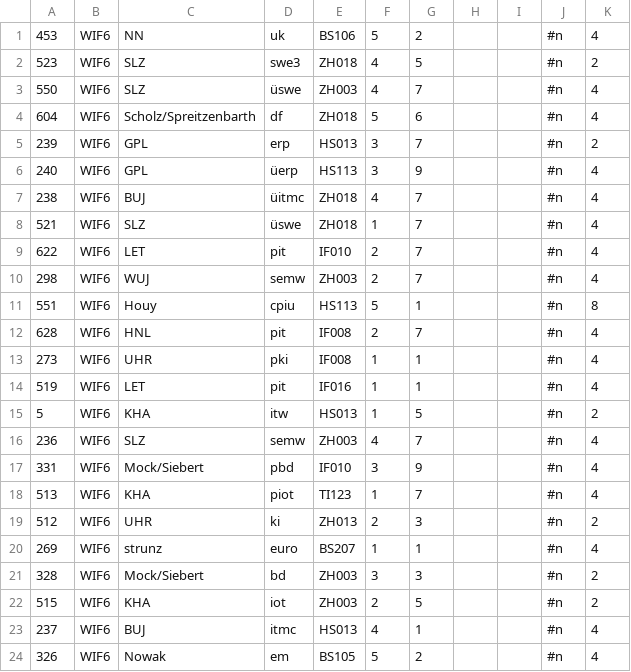
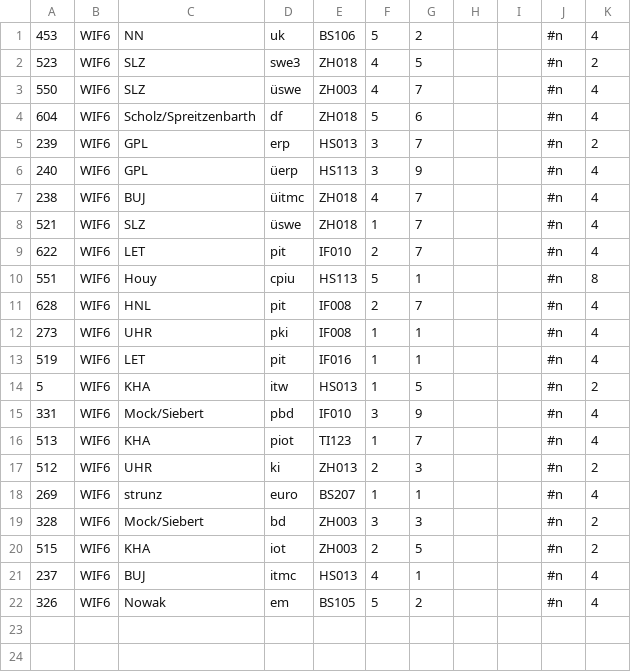
Before and after one commit to RobinAtherton/ScheduleOptimizer, a CSV file: src/main/resources/util/data/filtered/FilteredLessons.csv, drawn as a sheet; the diff names each change by its address in the sheet, - before the commit and + after, or states it on an @@ line.

```diff
--- a/src/main/resources/util/data/filtered/FilteredLessons.csv
+++ b/src/main/resources/util/data/filtered/FilteredLessons.csv
-row 10: 298 | WIF6 | WUJ | semw | ZH003 | 2 | 7 |  |  | #n | 4
-row 16: 236 | WIF6 | SLZ | semw | ZH003 | 4 | 7 |  |  | #n | 4
```
Also changed, not shown: src/main/resources/data/input/original/Lessons.csv, src/main/resources/garbage/garbageLessons.csv, 8 other files.
